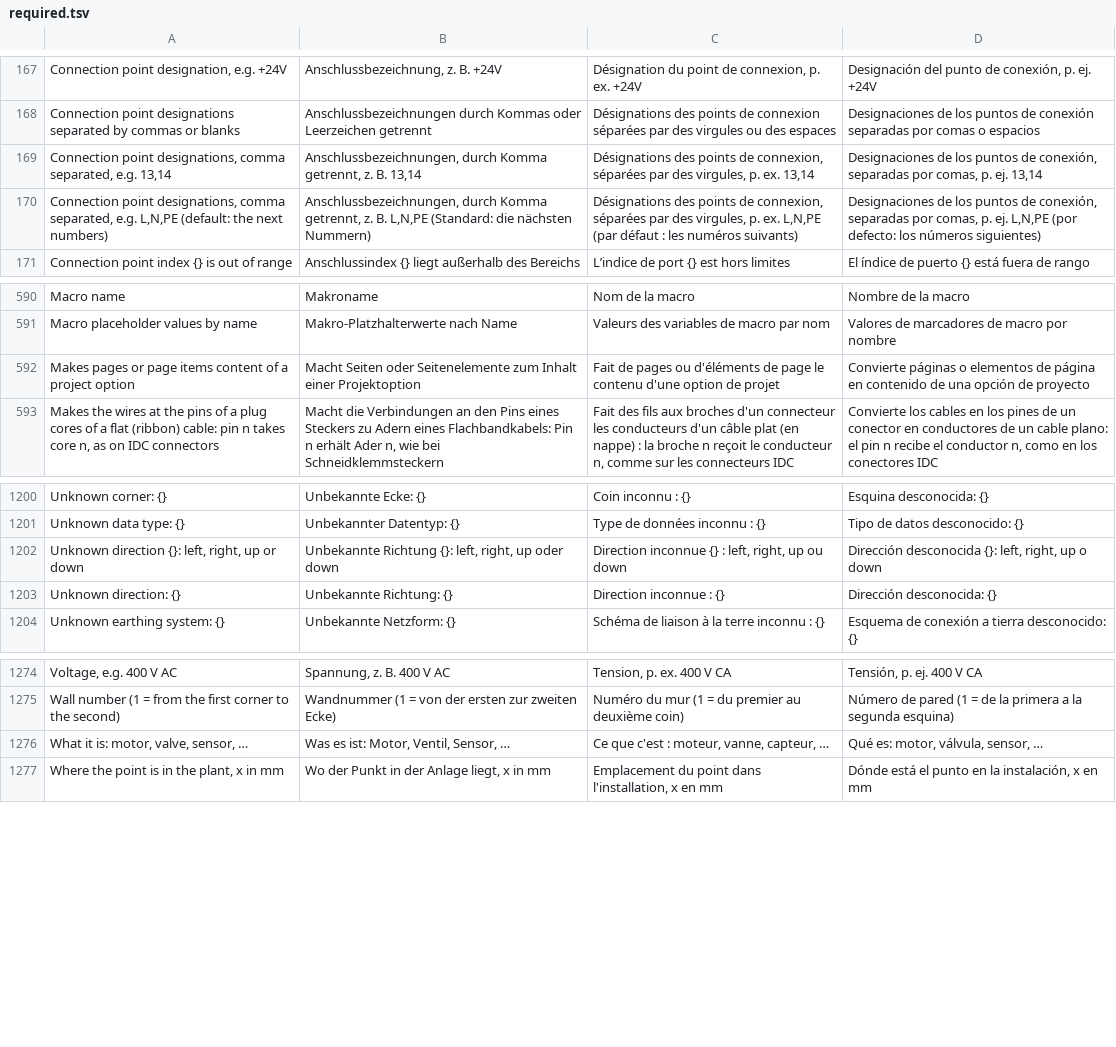
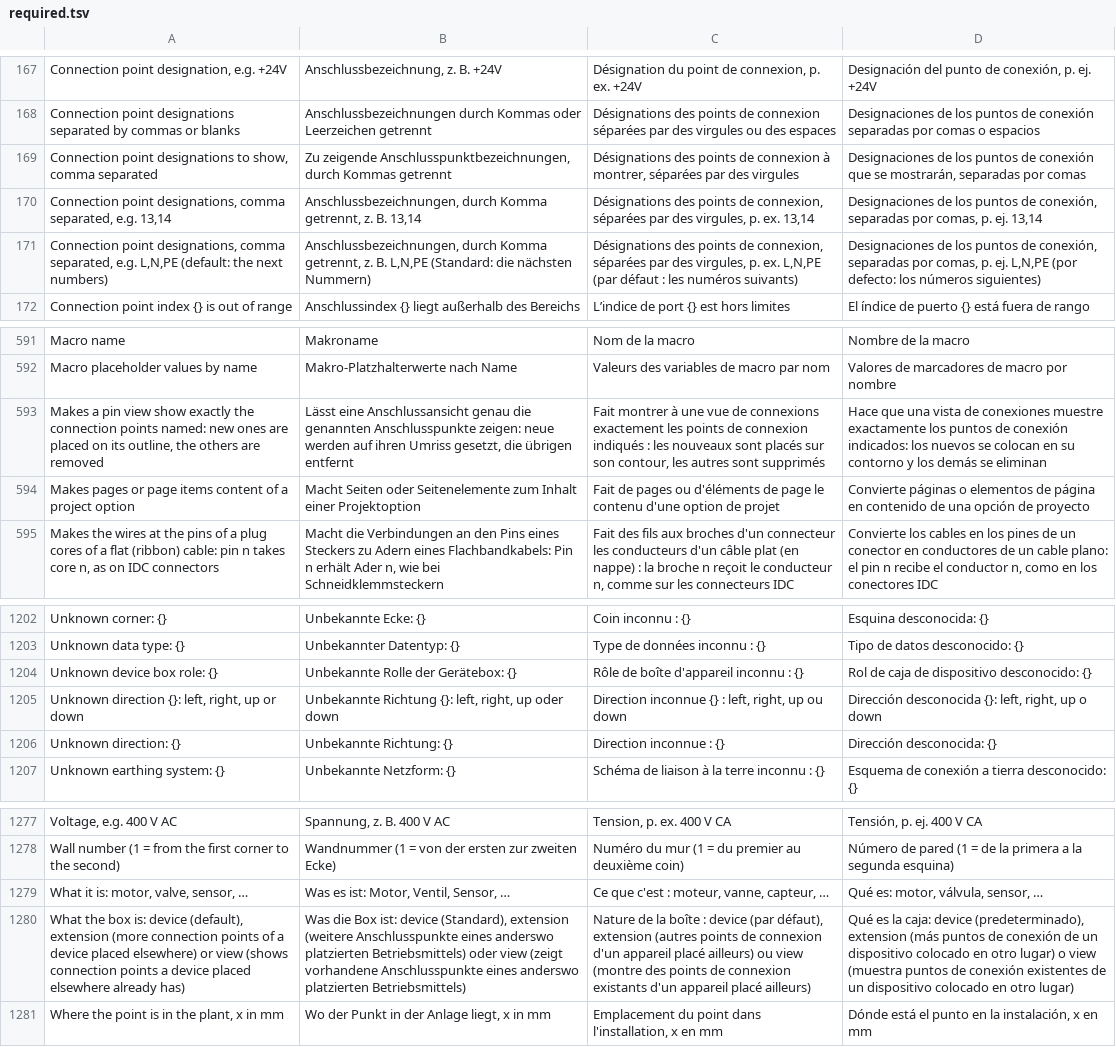
Before and after one commit to JukkaJor/OpenECraft, a TSV file: crates/openecraft-i18n/src/catalog/plugins/required.tsv, drawn as a sheet; only a part is shown, gaps mark what is left out; the diff names each change by its address in the sheet, - before the commit and + after, or states it on an @@ line.

```diff
--- a/crates/openecraft-i18n/src/catalog/plugins/required.tsv
+++ b/crates/openecraft-i18n/src/catalog/plugins/required.tsv
+row 169: Connection point designations to show, comma separated | Zu zeigende Anschlusspunktbezeichnungen, durch Kommas getrennt | Désignations des points de connexion à montrer, séparées par des virgules | Designaciones de los puntos de conexión que se mostrarán, separadas por comas
+row 593: Makes a pin view show exactly the connection points named: new ones are placed on its outline, the others are removed | Lässt eine Anschlussansicht genau die genannten Anschlusspunkte zeigen: neue werden auf ihren Umriss gesetzt, die übrigen entfernt | Fait montrer à une vue de connexions exactement les points de connexion indiqués : les nouveaux sont placés sur son contour, les autres sont supprimés | Hace que una vista de conexiones muestre exactamente los puntos de conexión indicados: los nuevos se colocan en su contorno y los demás se eliminan
+row 1204: Unknown device box role: {} | Unbekannte Rolle der Gerätebox: {} | Rôle de boîte d'appareil inconnu : {} | Rol de caja de dispositivo desconocido: {}
+row 1280: What the box is: device (default), extension (more connection points of a device placed elsewhere) or view (shows connection points a device placed elsewhere already has) | Was die Box ist: device (Standard), extension (weitere Anschlusspunkte eines anderswo platzierten Betriebsmittels) oder view (zeigt vorhandene Anschlusspunkte eines anderswo platzierten Betriebsmittels) | Nature de la boîte : device (par défaut), extension (autres points de connexion d'un appareil placé ailleurs) ou view (montre des points de connexion existants d'un appareil placé ailleurs) | Qué es la caja: device (predeterminado), extension (más puntos de conexión de un dispositivo colocado en otro lugar) o view (muestra puntos de conexión existentes de un dispositivo colocado en otro lugar)
```
Also changed, not shown: crates/openecraft-i18n/src/catalog/common/required.tsv, crates/openecraft-i18n/src/catalog/core/required.tsv, 23 other files.
